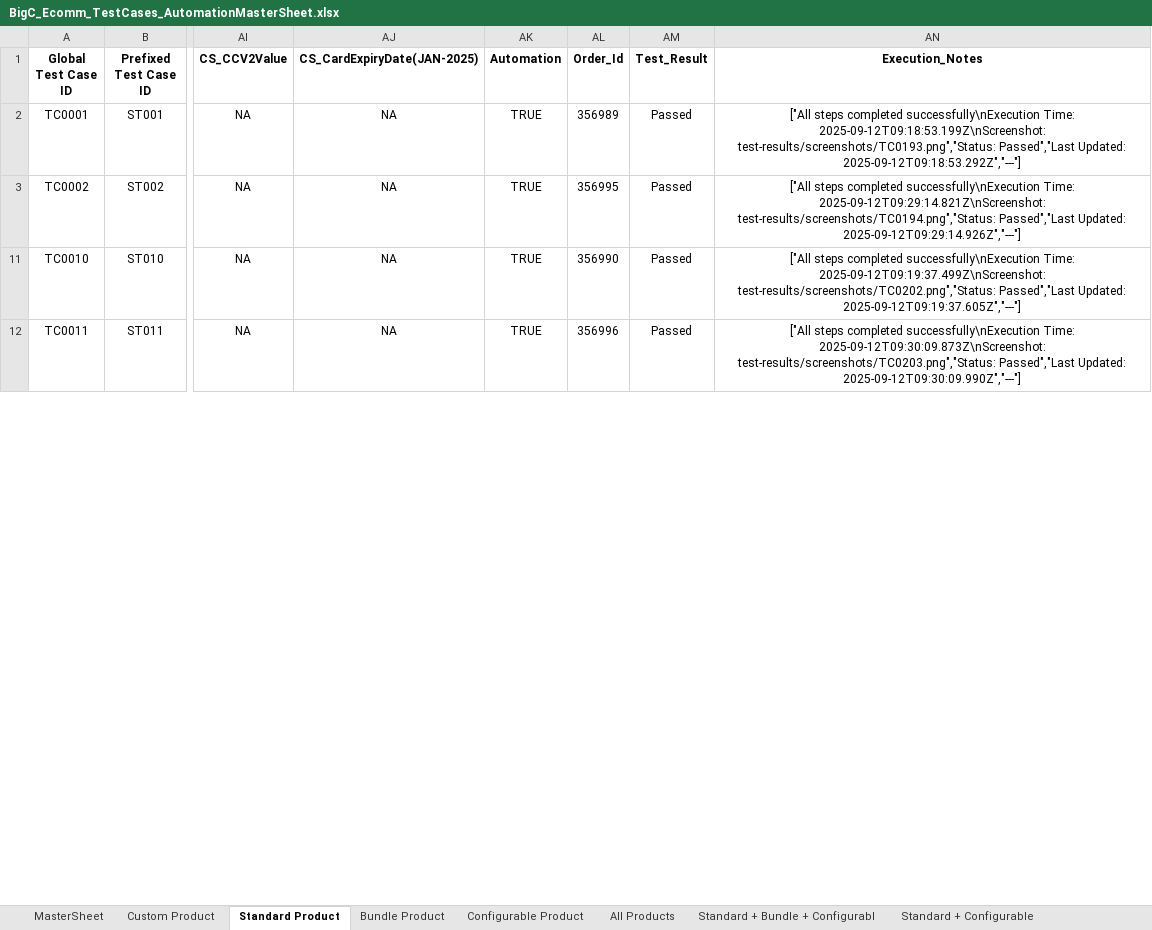
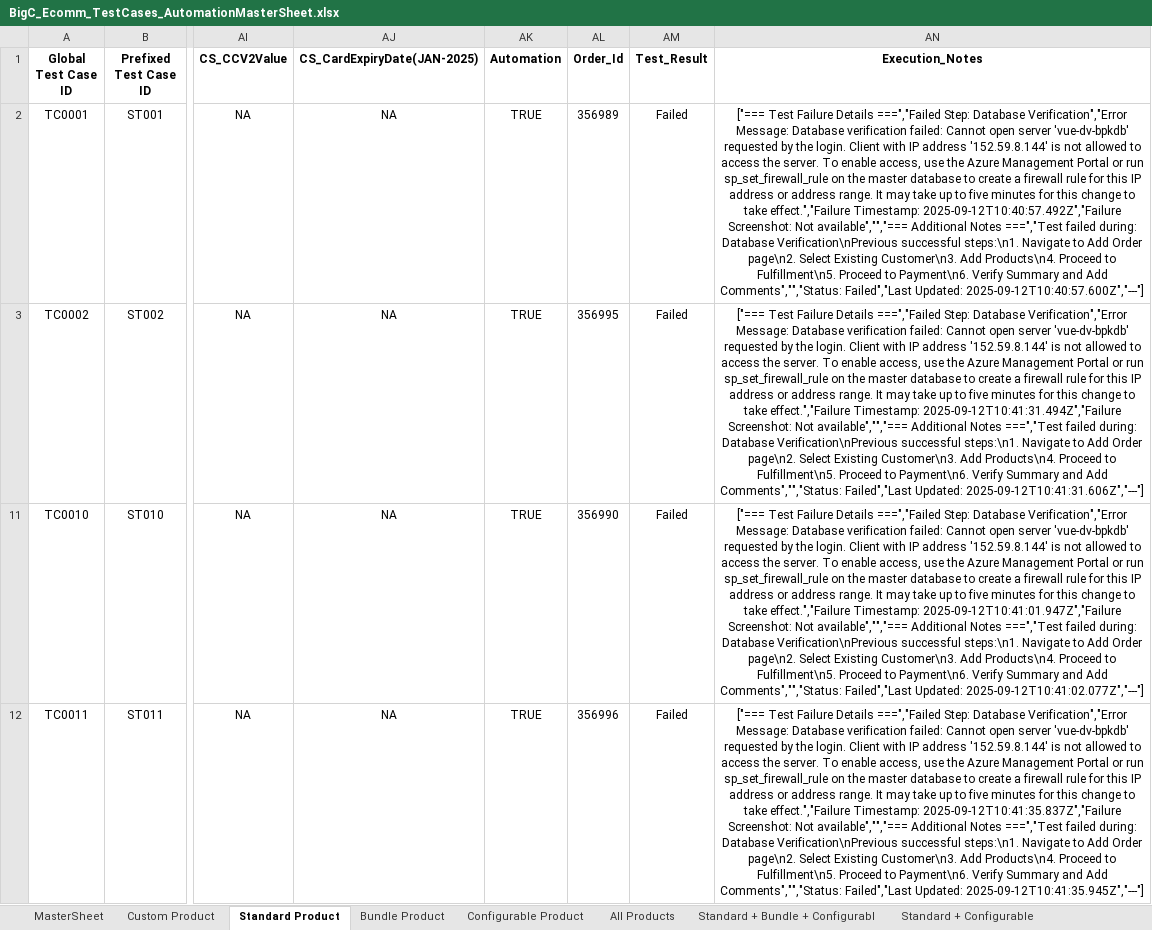
Before and after one commit to RajniNepaliVeltris/FinReconProj, an Excel workbook: data/BigCommerceData/BigC_Ecomm_TestCases_AutomationMasterSheet.xlsx, sheet Standard Product, drawn as a sheet; only a part is shown, gaps mark what is left out; values as stored, in another font and other column widths than the file's, no borders; the diff covers the shown part only; the diff names each change by its address in the sheet, - before the commit and + after, or states it on an @@ line.

Commit message:
feat: implement comprehensive database verification for BigCommerce orders with query management and testing framework

```diff
--- a/data/BigCommerceData/BigC_Ecomm_TestCases_AutomationMasterSheet.xlsx (sheet Standard Product)
+++ b/data/BigCommerceData/BigC_Ecomm_TestCases_AutomationMasterSheet.xlsx (sheet Standard Product)
-AM2:AM3 (Test_Result): Passed
+AM2:AM3 (Test_Result): Failed
-AN2 (Execution_Notes): ["All steps completed successfully\nExecution Time: 2025-09-12T09:18:53.199Z\nScreenshot: test-results/screenshots/TC0193.png","Status: Passed","Last Updated: 2025-09-12T09:18:53.292Z","---"]
+AN2 (Execution_Notes): ["=== Test Failure Details ===","Failed Step: Database Verification","Error Message: Database verification failed: Cannot open server 'vue-dv-bpkdb' requested by the login. Client with IP address '152.59.8.144' is not allowed to access the server. To enable access, use the Azure Management Portal or run sp_set_firewall_rule on the master database to create a firewall rule for this IP address or address range. It may take up to five minutes for this change to take effect.","Failure Timestamp: 2025-09-12T10:40:57.492Z","Failure Screenshot: Not available","","=== Additional Notes ===","Test failed during: Database Verification\nPrevious successful steps:\n1. Navigate to Add Order page\n2. Select Existing Customer\n3. Add Products\n4. Proceed to Fulfillment\n5. Proceed to Payment\n6. Verify Summary and Add Comments","","Status: Failed","Last Updated: 2025-09-12T10:40:57.600Z","---"]
-AN3 (Execution_Notes): ["All steps completed successfully\nExecution Time: 2025-09-12T09:29:14.821Z\nScreenshot: test-results/screenshots/TC0194.png","Status: Passed","Last Updated: 2025-09-12T09:29:14.926Z","---"]
+AN3 (Execution_Notes): ["=== Test Failure Details ===","Failed Step: Database Verification","Error Message: Database verification failed: Cannot open server 'vue-dv-bpkdb' requested by the login. Client with IP address '152.59.8.144' is not allowed to access the server. To enable access, use the Azure Management Portal or run sp_set_firewall_rule on the master database to create a firewall rule for this IP address or address range. It may take up to five minutes for this change to take effect.","Failure Timestamp: 2025-09-12T10:41:31.494Z","Failure Screenshot: Not available","","=== Additional Notes ===","Test failed during: Database Verification\nPrevious successful steps:\n1. Navigate to Add Order page\n2. Select Existing Customer\n3. Add Products\n4. Proceed to Fulfillment\n5. Proceed to Payment\n6. Verify Summary and Add Comments","","Status: Failed","Last Updated: 2025-09-12T10:41:31.606Z","---"]
-AM11:AM12 (Test_Result): Passed
+AM11:AM12 (Test_Result): Failed
-AN11 (Execution_Notes): ["All steps completed successfully\nExecution Time: 2025-09-12T09:19:37.499Z\nScreenshot: test-results/screenshots/TC0202.png","Status: Passed","Last Updated: 2025-09-12T09:19:37.605Z","---"]
+AN11 (Execution_Notes): ["=== Test Failure Details ===","Failed Step: Database Verification","Error Message: Database verification failed: Cannot open server 'vue-dv-bpkdb' requested by the login. Client with IP address '152.59.8.144' is not allowed to access the server. To enable access, use the Azure Management Portal or run sp_set_firewall_rule on the master database to create a firewall rule for this IP address or address range. It may take up to five minutes for this change to take effect.","Failure Timestamp: 2025-09-12T10:41:01.947Z","Failure Screenshot: Not available","","=== Additional Notes ===","Test failed during: Database Verification\nPrevious successful steps:\n1. Navigate to Add Order page\n2. Select Existing Customer\n3. Add Products\n4. Proceed to Fulfillment\n5. Proceed to Payment\n6. Verify Summary and Add Comments","","Status: Failed","Last Updated: 2025-09-12T10:41:02.077Z","---"]
-AN12 (Execution_Notes): ["All steps completed successfully\nExecution Time: 2025-09-12T09:30:09.873Z\nScreenshot: test-results/screenshots/TC0203.png","Status: Passed","Last Updated: 2025-09-12T09:30:09.990Z","---"]
+AN12 (Execution_Notes): ["=== Test Failure Details ===","Failed Step: Database Verification","Error Message: Database verification failed: Cannot open server 'vue-dv-bpkdb' requested by the login. Client with IP address '152.59.8.144' is not allowed to access the server. To enable access, use the Azure Management Portal or run sp_set_firewall_rule on the master database to create a firewall rule for this IP address or address range. It may take up to five minutes for this change to take effect.","Failure Timestamp: 2025-09-12T10:41:35.837Z","Failure Screenshot: Not available","","=== Additional Notes ===","Test failed during: Database Verification\nPrevious successful steps:\n1. Navigate to Add Order page\n2. Select Existing Customer\n3. Add Products\n4. Proceed to Fulfillment\n5. Proceed to Payment\n6. Verify Summary and Add Comments","","Status: Failed","Last Updated: 2025-09-12T10:41:35.945Z","---"]
```
Also changed, not shown: 20 edited cells elsewhere in this sheet, 6 other files.
